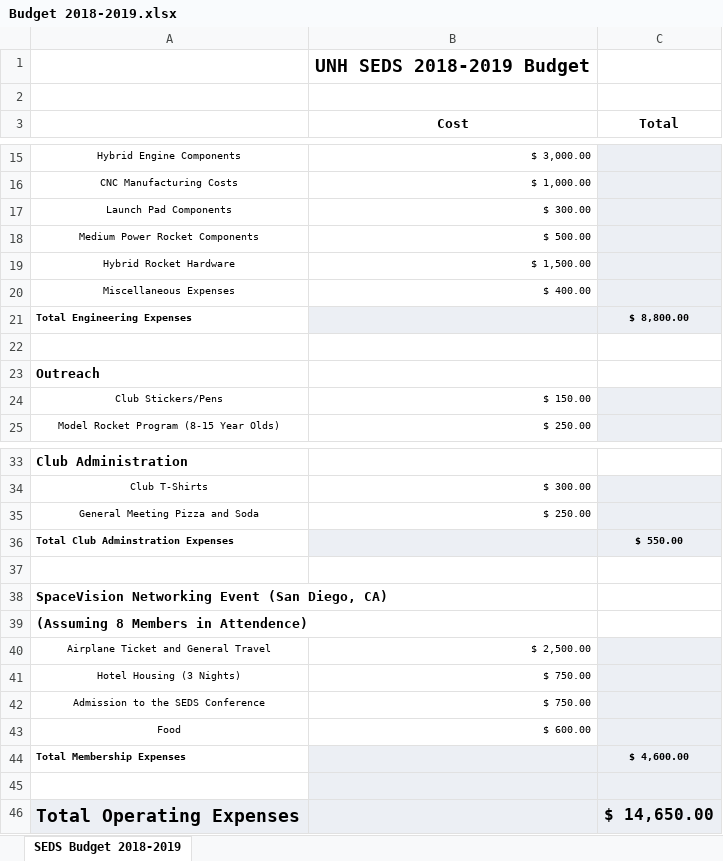
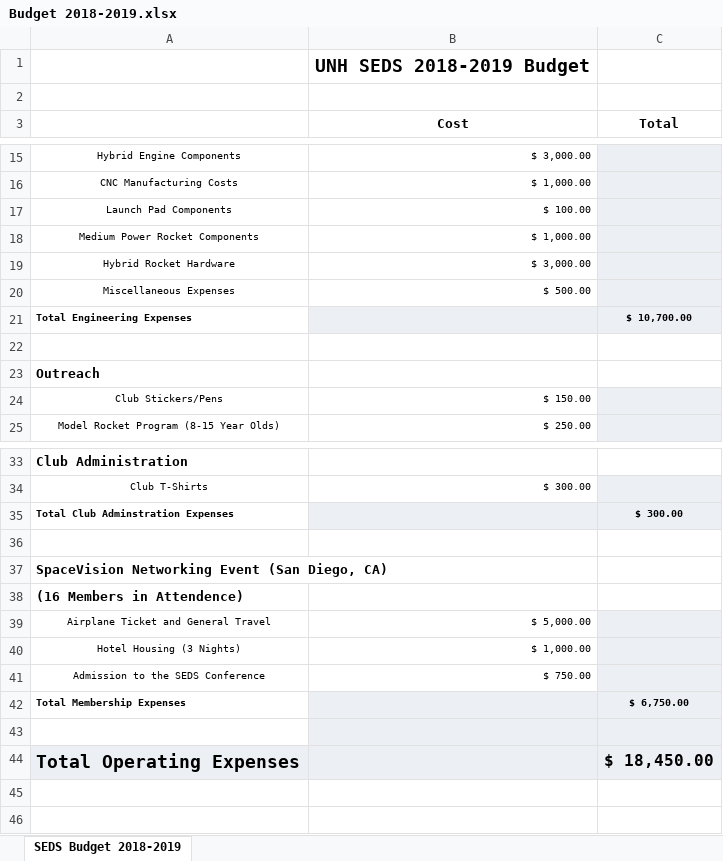
Before and after one commit to Maeswoon/UNHSEDS, an Excel workbook: Business/Finance/Sponsorship/Deans/Budget 2018-2019.xlsx, sheet SEDS Budget 2018-2019, drawn as a sheet; only a part is shown, gaps mark what is left out; values as stored, in another font and other column widths than the file's, no borders; removed rows and columns are numbered as before the commit, all else as after; the diff names each change by its address in the sheet, - before the commit and + after, or states it on an @@ line.

```diff
--- a/Business/Finance/Sponsorship/Deans/Budget 2018-2019.xlsx (sheet SEDS Budget 2018-2019)
+++ b/Business/Finance/Sponsorship/Deans/Budget 2018-2019.xlsx (sheet SEDS Budget 2018-2019)
-B17 (Cost): $ 300.00
+B17 (Cost): $ 100.00
-B18 (Cost): $ 500.00
+B18 (Cost): $ 1,000.00
-B19 (Cost): $ 1,500.00
+B19 (Cost): $ 3,000.00
-B20 (Cost): $ 400.00
+B20 (Cost): $ 500.00
-C21 (Total): $ 8,800.00
+C21 (Total): $ 10,700.00
-row 35: General Meeting Pizza and Soda | $ 250.00
-C35 (Total): $ 550.00
+C35 (Total): $ 300.00
-A38: (Assuming 8 Members in Attendence)
+A38: (16 Members in Attendence)
-B39 (Cost): $ 2,500.00
+B39 (Cost): $ 5,000.00
-B40 (Cost): $ 750.00
+B40 (Cost): $ 1,000.00
-row 43: Food | $ 600.00
-C42 (Total): $ 4,600.00
+C42 (Total): $ 6,750.00
-C44 (Total): $ 14,650.00
+C44 (Total): $ 18,450.00
```
Also changed, not shown: Business/Finance/Sponsorship/Companies 2018-2019.xlsx, 10 other files.
